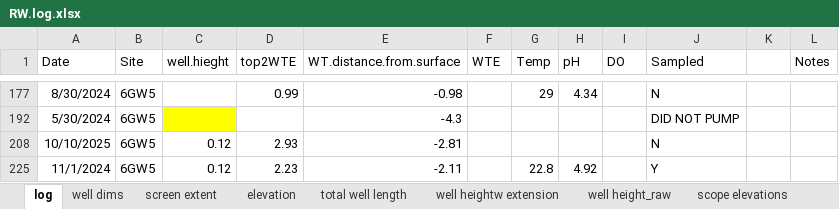
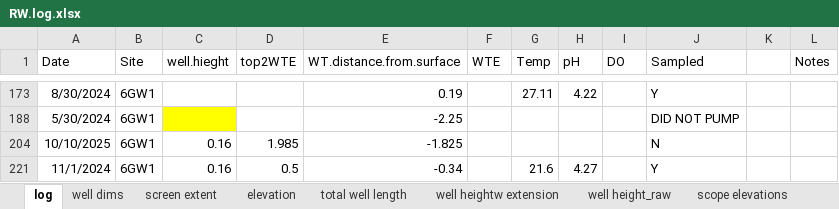
Before and after one commit to samthowley/Dissertation, an Excel workbook: 01_Raw_data/RW.log.xlsx, sheet log, drawn as a sheet; only a part is shown, gaps mark what is left out; values as stored, in another font and other column widths than the file's, no borders; addresses are those after the commit; the diff covers the shown part only; the diff names each change by its address in the sheet, - before the commit and + after, or states it on an @@ line.

```diff
--- a/01_Raw_data/RW.log.xlsx (sheet log)
+++ b/01_Raw_data/RW.log.xlsx (sheet log)
-B173 (Site): 6GW5
+B173 (Site): 6GW1
-D173 (top2WTE): 0.99
+D173 (top2WTE): (empty)
-E173 (WT.distance.from.surface): -0.98
+E173 (WT.distance.from.surface): 0.19
-G173 (Temp): 29
+G173 (Temp): 27.11
-H173 (pH): 4.34
+H173 (pH): 4.22
-J173 (Sampled): N
+J173 (Sampled): Y
-B188 (Site): 6GW5
+B188 (Site): 6GW1
-E188 (WT.distance.from.surface): -4.3
+E188 (WT.distance.from.surface): -2.25
-B204 (Site): 6GW5
+B204 (Site): 6GW1
-C204 (well.hieght): 0.12
+C204 (well.hieght): 0.16
-D204 (top2WTE): 2.93
+D204 (top2WTE): 1.985
-E204 (WT.distance.from.surface): -2.81
+E204 (WT.distance.from.surface): -1.825
-B221 (Site): 6GW5
+B221 (Site): 6GW1
-C221 (well.hieght): 0.12
+C221 (well.hieght): 0.16
-D221 (top2WTE): 2.23
+D221 (top2WTE): 0.5
-E221 (WT.distance.from.surface): -2.11
+E221 (WT.distance.from.surface): -0.34
-G221 (Temp): 22.8
+G221 (Temp): 21.6
-H221 (pH): 4.92
+H221 (pH): 4.27
```
Also changed, not shown: 1 hidden or unhidden row, 56 edited cells and cell formats elsewhere in this sheet, sheet scope elevations 04172026, sheet scope elevations, 11 other files.
